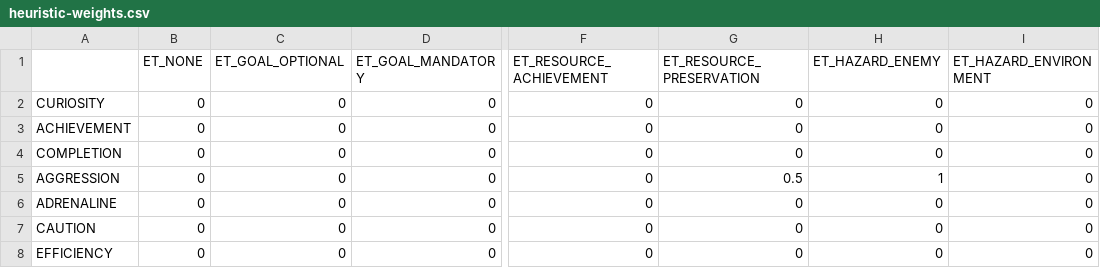
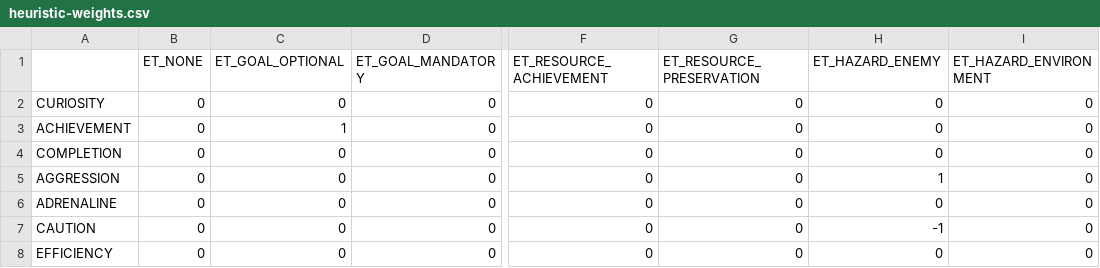
Before and after one commit to samanthastahlke/pathos, a CSV file: Unity/PathOS/Assets/PathOS/Settings/heuristic-weights.csv, drawn as a sheet; only a part is shown, gaps mark what is left out; the diff names each change by its address in the sheet, - before the commit and + after, or states it on an @@ line.

Commit message:
Fix for value persistence/marking scene dirty when changing heuristic weights/scaling.

```diff
--- a/Unity/PathOS/Assets/PathOS/Settings/heuristic-weights.csv
+++ b/Unity/PathOS/Assets/PathOS/Settings/heuristic-weights.csv
-C3 (ET_GOAL_OPTIONAL): 0
+C3 (ET_GOAL_OPTIONAL): 1
-G5 (ET_RESOURCE_PRESERVATION): 0.5
+G5 (ET_RESOURCE_PRESERVATION): 0
-H7 (ET_HAZARD_ENEMY): 0
+H7 (ET_HAZARD_ENEMY): -1
```
Also changed, not shown: 5 other files.
